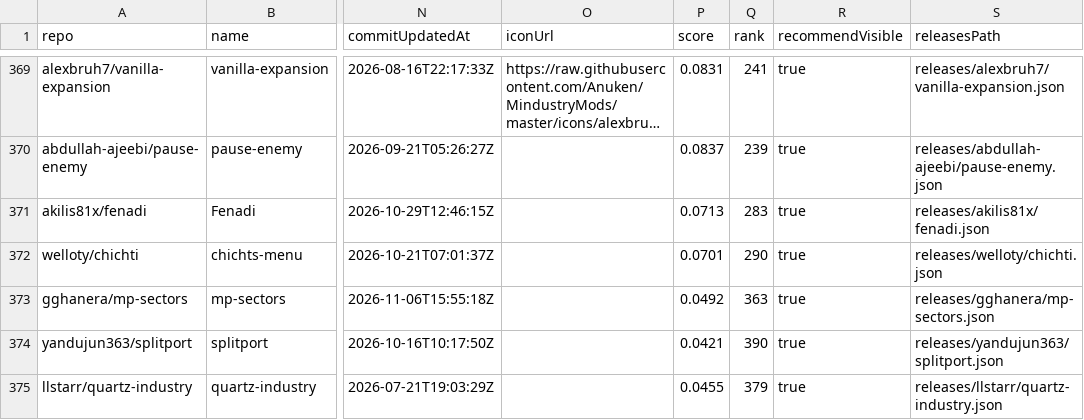
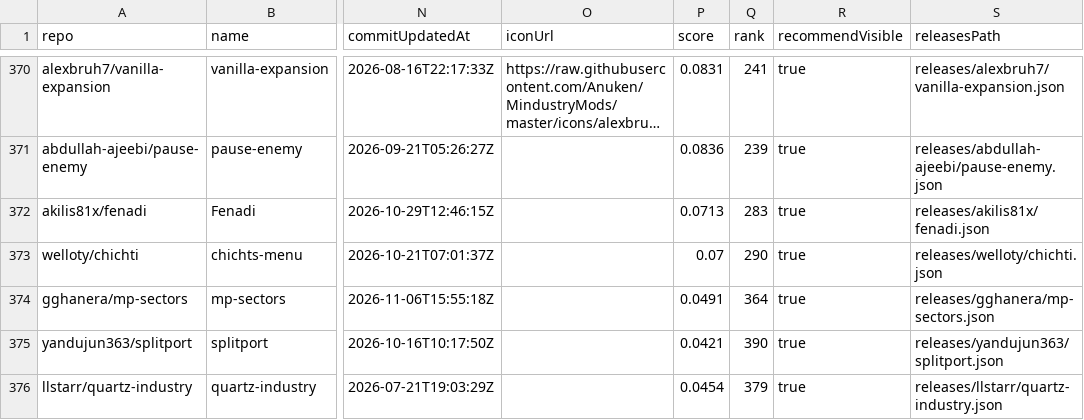
Before and after one commit to MDTCopper/mindustry-data-index, a CSV file: summary.csv, drawn as a sheet; only a part is shown, gaps mark what is left out; long unchanged cells end in …; addresses are those after the commit; the diff covers the shown part only; the diff names each change by its address in the sheet, - before the commit and + after, or states it on an @@ line.

```diff
--- a/summary.csv
+++ b/summary.csv
-P371 (score): 0.0837
+P371 (score): 0.0836
-P373 (score): 0.0701
+P373 (score): 0.07
-P374 (score): 0.0492
+P374 (score): 0.0491
-Q374 (rank): 363
+Q374 (rank): 364
-P376 (score): 0.0455
+P376 (score): 0.0454
```
Also changed, not shown: 1 added row, 1 removed row and 66 edited cells elsewhere in this file, community/summary.csv, 14 other files.
